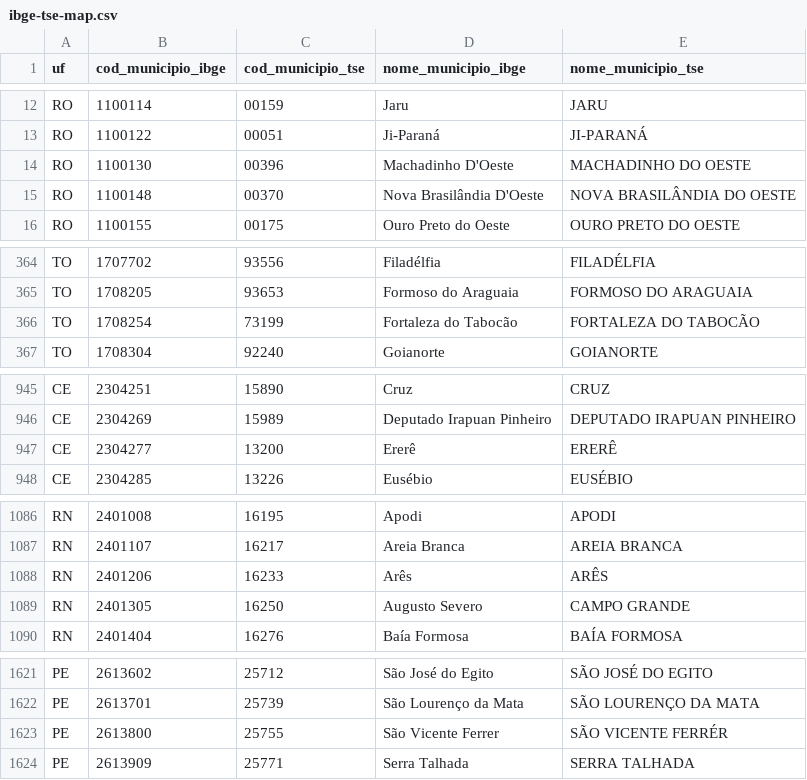
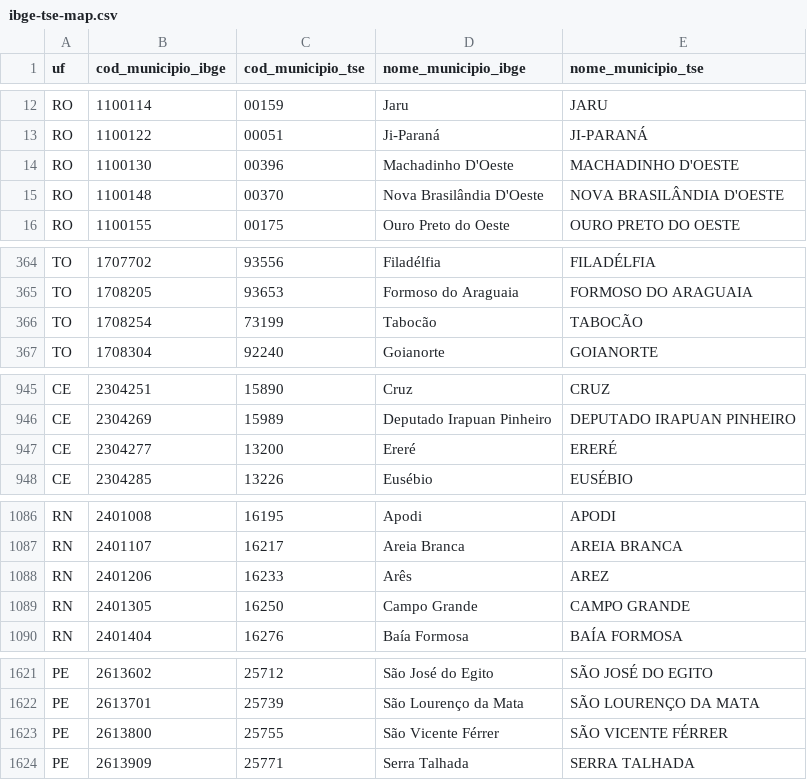
Before and after one commit to tbrugz/ribge, a CSV file: doc/ibge-tse-map.csv, drawn as a sheet; only a part is shown, gaps mark what is left out; the diff covers the shown part only.

```diff
--- a/doc/ibge-tse-map.csv
+++ b/doc/ibge-tse-map.csv
@@ -13,4 +13,4 @@ RO,1100114,00159,Jaru,JARU
 RO,1100122,00051,Ji-Paraná,JI-PARANÁ
-RO,1100130,00396,Machadinho D'Oeste,MACHADINHO DO OESTE
-RO,1100148,00370,Nova Brasilândia D'Oeste,NOVA BRASILÂNDIA DO OESTE
+RO,1100130,00396,Machadinho D'Oeste,MACHADINHO D'OESTE
+RO,1100148,00370,Nova Brasilândia D'Oeste,NOVA BRASILÂNDIA D'OESTE
 RO,1100155,00175,Ouro Preto do Oeste,OURO PRETO DO OESTE
@@ -365,3 +365,3 @@ TO,1707702,93556,Filadélfia,FILADÉLFIA
 TO,1708205,93653,Formoso do Araguaia,FORMOSO DO ARAGUAIA
-TO,1708254,73199,Fortaleza do Tabocão,FORTALEZA DO TABOCÃO
+TO,1708254,73199,Tabocão,TABOCÃO
 TO,1708304,92240,Goianorte,GOIANORTE
@@ -946,3 +946,3 @@ CE,2304251,15890,Cruz,CRUZ
 CE,2304269,15989,Deputado Irapuan Pinheiro,DEPUTADO IRAPUAN PINHEIRO
-CE,2304277,13200,Ererê,ERERÊ
+CE,2304277,13200,Ereré,ERERÉ
 CE,2304285,13226,Eusébio,EUSÉBIO
@@ -1087,4 +1087,4 @@ RN,2401008,16195,Apodi,APODI
 RN,2401107,16217,Areia Branca,AREIA BRANCA
-RN,2401206,16233,Arês,ARÊS
-RN,2401305,16250,Augusto Severo,CAMPO GRANDE
+RN,2401206,16233,Arês,AREZ
+RN,2401305,16250,Campo Grande,CAMPO GRANDE
 RN,2401404,16276,Baía Formosa,BAÍA FORMOSA
@@ -1622,3 +1622,3 @@ PE,2613602,25712,São José do Egito,SÃO JOSÉ DO EGITO
 PE,2613701,25739,São Lourenço da Mata,SÃO LOURENÇO DA MATA
-PE,2613800,25755,São Vicente Ferrer,SÃO VICENTE FERRÉR
+PE,2613800,25755,São Vicente Férrer,SÃO VICENTE FÉRRER
 PE,2613909,25771,Serra Talhada,SERRA TALHADA
```
Also changed, not shown: 31 edited cells elsewhere in this file, doc/tse-municipios.csv, 3 other files.
